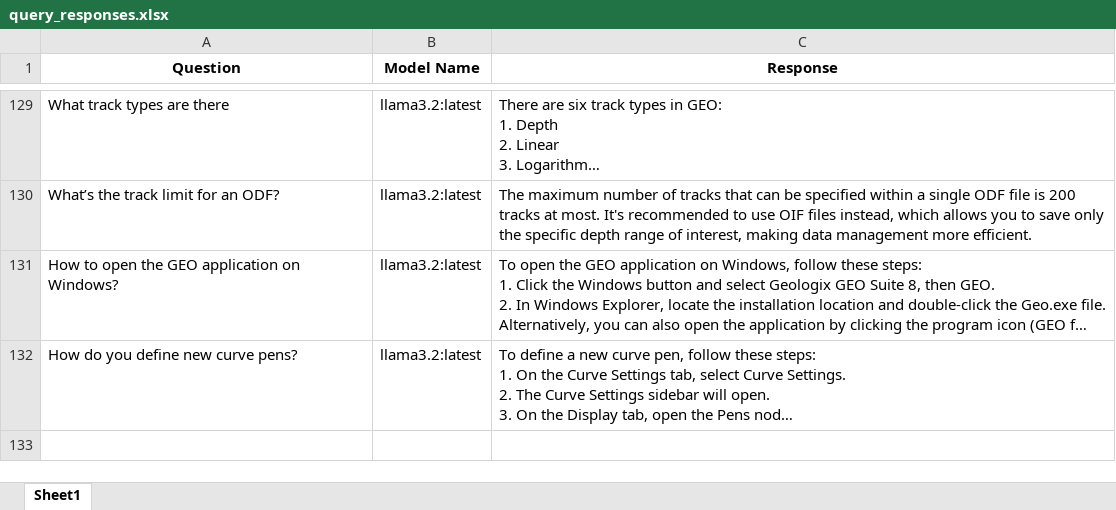
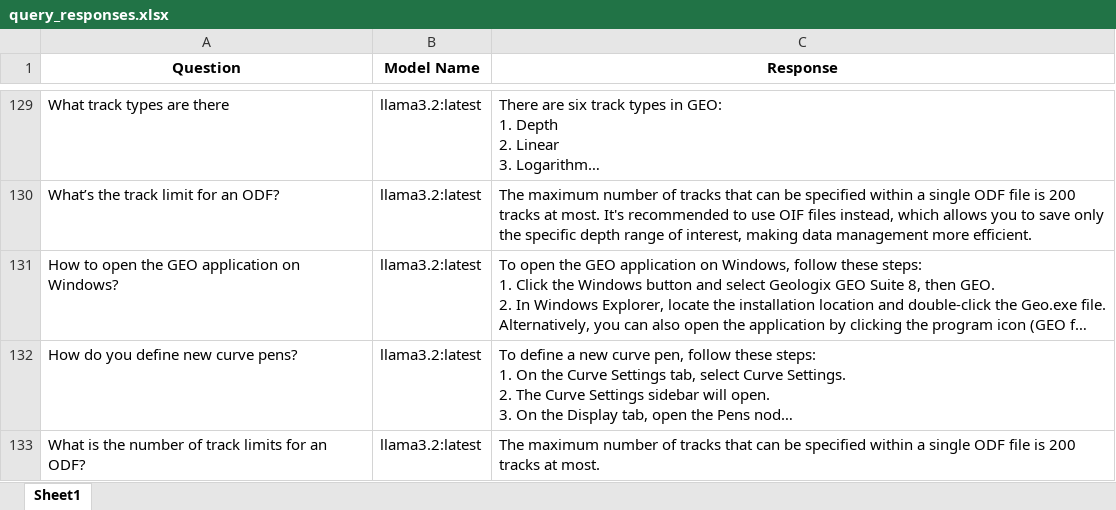
Before and after one commit to hlin-0420/GEO-bot-prototype, an Excel workbook: Data/query_responses.xlsx, sheet Sheet1, drawn as a sheet; only a part is shown, gaps mark what is left out; long unchanged cells end in …; values as stored, in another font and other column widths than the file's, no borders; the diff names each change by its address in the sheet, - before the commit and + after, or states it on an @@ line.

Commit message:
Time Response Generation -1 07 03 25

```diff
--- a/Data/query_responses.xlsx (sheet Sheet1)
+++ b/Data/query_responses.xlsx (sheet Sheet1)
+row 133: What is the number of track limits for an ODF? | llama3.2:latest | The maximum number of tracks that can be specified within a single ODF file is 200 tracks at most.
```
Also changed, not shown: 2 other files.
